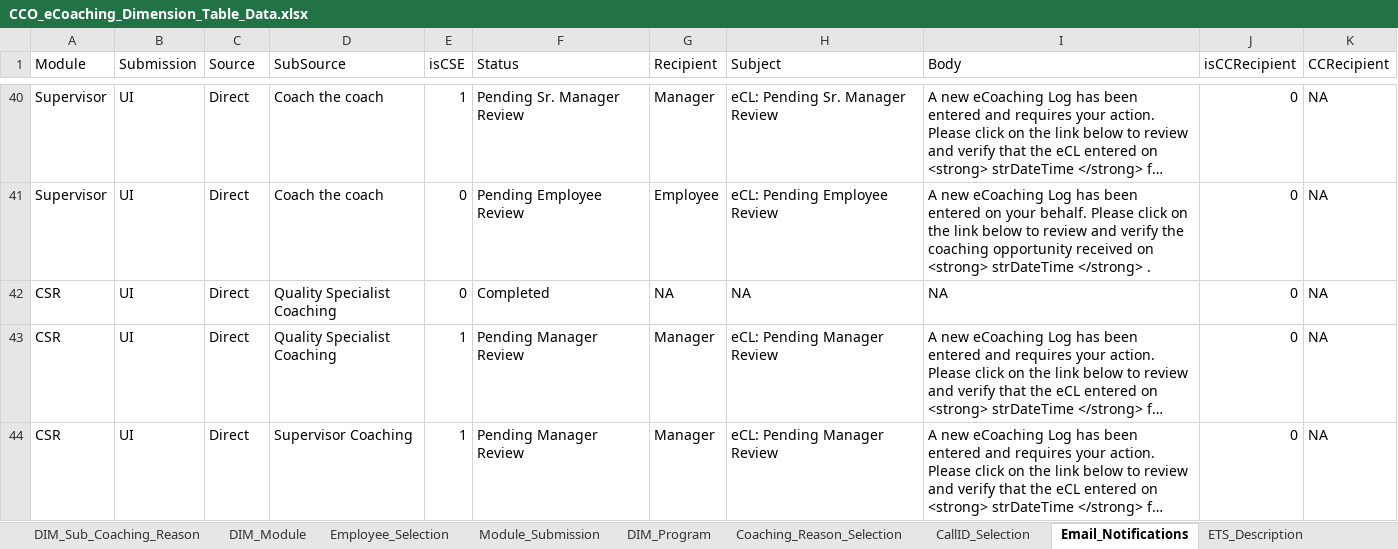
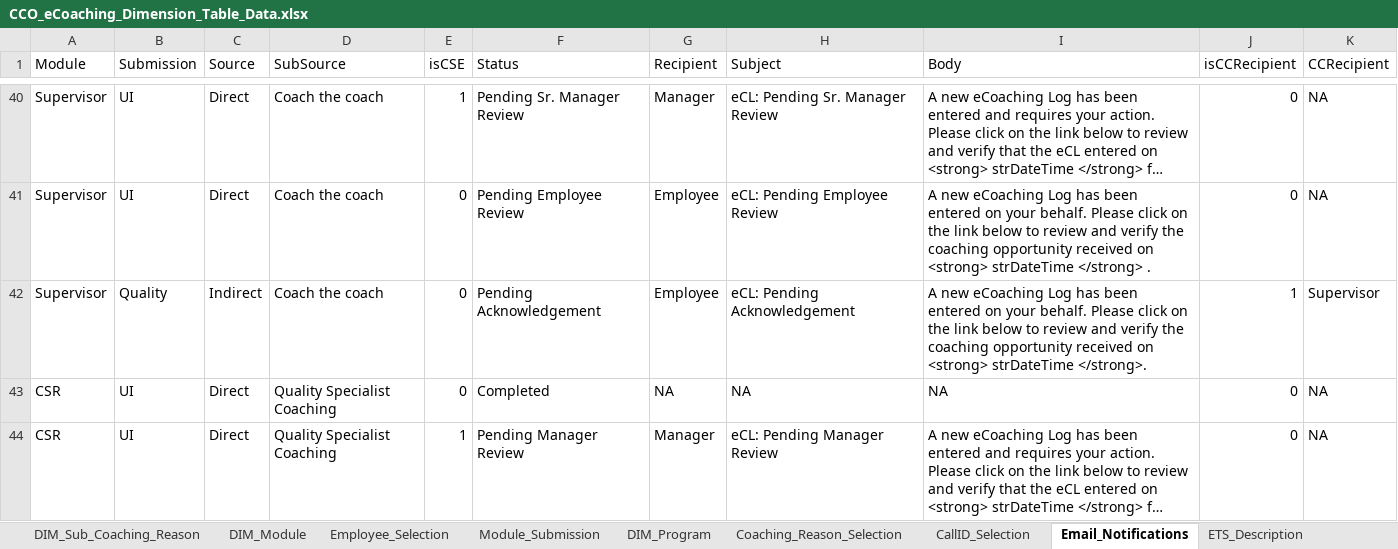
Before and after one commit to maximus-cco/eCoaching_V2_Bak, an Excel workbook: Design/CCO_eCoaching_Dimension_Table_Data.xlsx, sheet Email_Notifications, drawn as a sheet; only a part is shown, gaps mark what is left out; the shorter side is filled out with more unchanged rows; long unchanged cells end in …; values as stored, in another font and other column widths than the file's, no borders; the diff names each change by its address in the sheet, - before the commit and + after, or states it on an @@ line.

Commit message:
Internal revision 41. TFS 2268.
git-tfs-id: [https://tfs.omnicloud.local/tfs/cco%20program/]$/eCoaching_V2;C34639

```diff
--- a/Design/CCO_eCoaching_Dimension_Table_Data.xlsx (sheet Email_Notifications)
+++ b/Design/CCO_eCoaching_Dimension_Table_Data.xlsx (sheet Email_Notifications)
+row 42: Supervisor | Quality | Indirect | Coach the coach | 0 | Pending Acknowledgement | Employee | eCL: Pending Acknowledgement | A new eCoaching Log has been entered on your behalf. Please click on the link below to review and verify the coaching opportunity received on <strong> strDateTime </strong>. | 1 | Supervisor
```
Also changed, not shown: sheet Revision_History.
